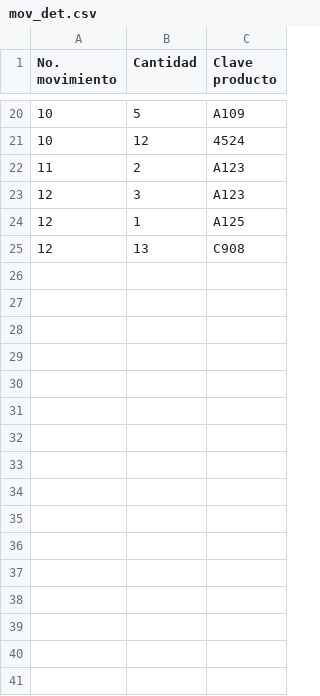
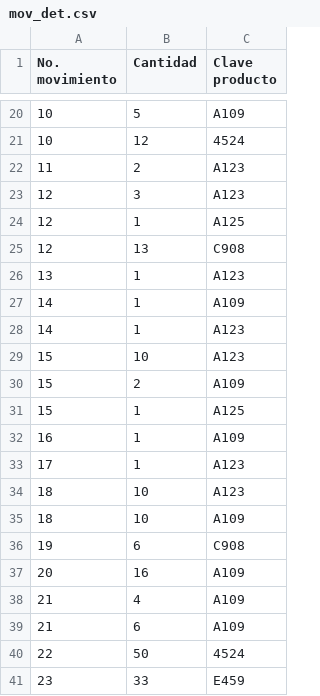
Before and after one commit to richard34899/Trabajoinventario, a CSV file: mov_det.csv, drawn as a sheet; only a part is shown, gaps mark what is left out; the diff names each change by its address in the sheet, - before the commit and + after, or states it on an @@ line.

```diff
--- a/mov_det.csv
+++ b/mov_det.csv
+row 26: 13 | 1 | A123
+row 27: 14 | 1 | A109
+row 28: 14 | 1 | A123
+row 29: 15 | 10 | A123
+row 30: 15 | 2 | A109
+row 31: 15 | 1 | A125
+row 32: 16 | 1 | A109
+row 33: 17 | 1 | A123
+row 34: 18 | 10 | A123
+row 35: 18 | 10 | A109
+row 36: 19 | 6 | C908
+row 37: 20 | 16 | A109
+row 38: 21 | 4 | A109
+row 39: 21 | 6 | A109
+row 40: 22 | 50 | 4524
+row 41: 23 | 33 | E459
```
Also changed, not shown: mov_enc.csv, mov_hist.csv, 43 other files.
